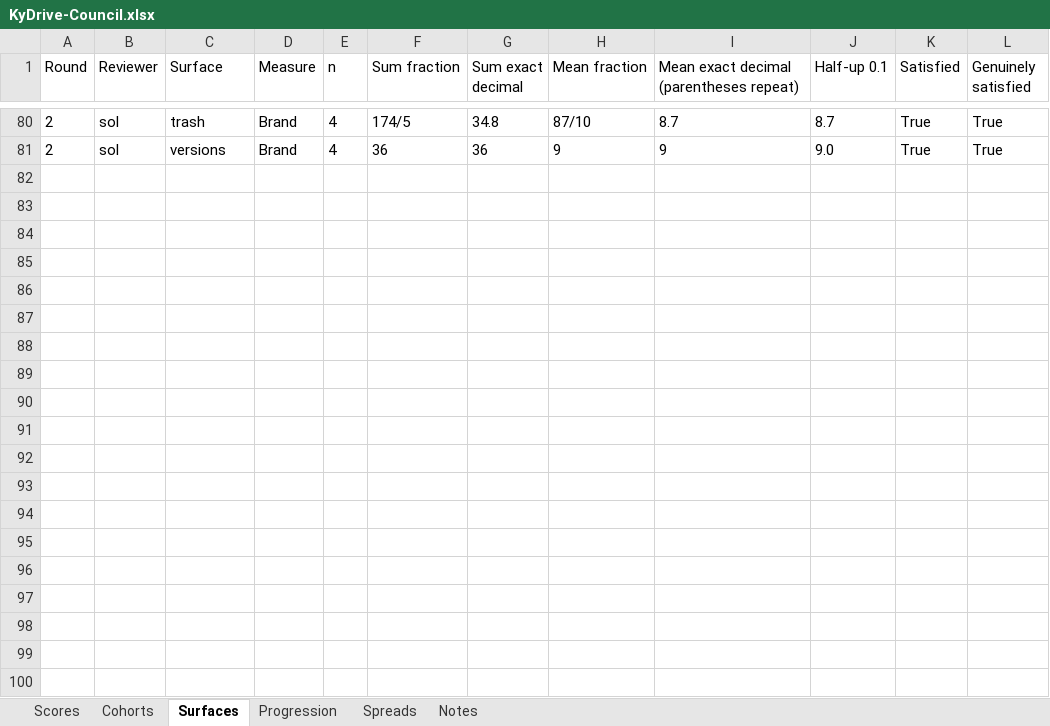
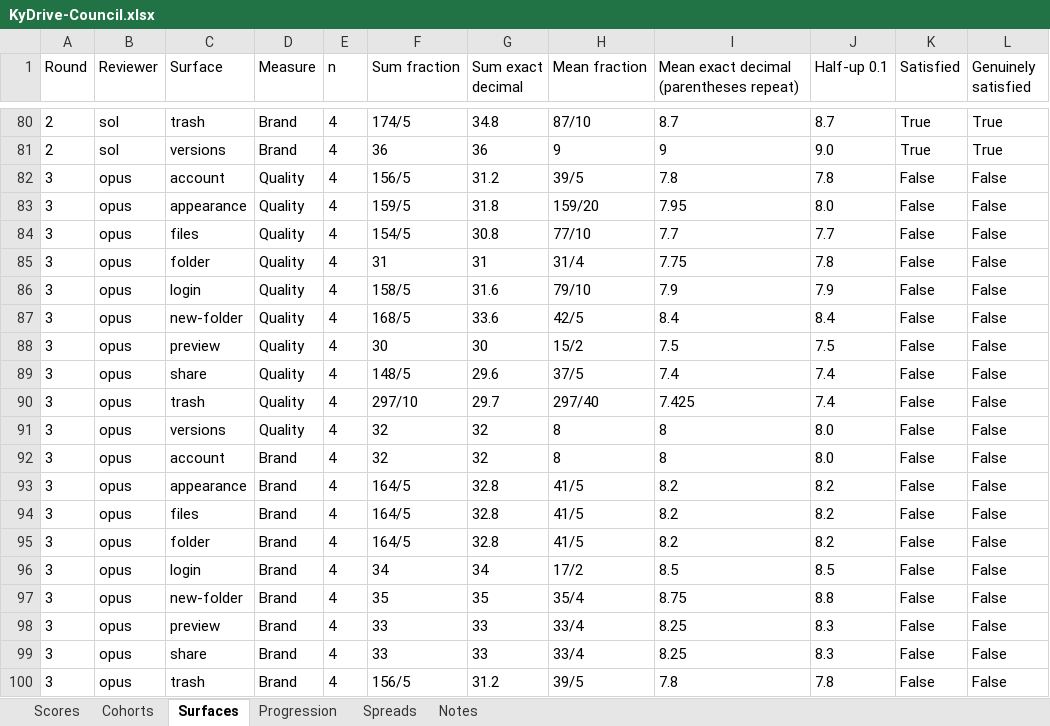
Before and after one commit to Busnes-app/kydrive-server, an Excel workbook: docs/ui-drive-eight/KyDrive-Council.xlsx, sheet Surfaces, drawn as a sheet; only a part is shown, gaps mark what is left out; values as stored, in another font and other column widths than the file's, no borders; the diff covers the shown part only; the diff names each change by its address in the sheet, - before the commit and + after, or states it on an @@ line.

```diff
--- a/docs/ui-drive-eight/KyDrive-Council.xlsx (sheet Surfaces)
+++ b/docs/ui-drive-eight/KyDrive-Council.xlsx (sheet Surfaces)
+row 82: 3 | opus | account | Quality | 4 | 156/5 | 31.2 | 39/5 | 7.8 | 7.8 | False | False
+row 83: 3 | opus | appearance | Quality | 4 | 159/5 | 31.8 | 159/20 | 7.95 | 8.0 | False | False
+row 84: 3 | opus | files | Quality | 4 | 154/5 | 30.8 | 77/10 | 7.7 | 7.7 | False | False
+row 85: 3 | opus | folder | Quality | 4 | 31 | 31 | 31/4 | 7.75 | 7.8 | False | False
+row 86: 3 | opus | login | Quality | 4 | 158/5 | 31.6 | 79/10 | 7.9 | 7.9 | False | False
+row 87: 3 | opus | new-folder | Quality | 4 | 168/5 | 33.6 | 42/5 | 8.4 | 8.4 | False | False
+row 88: 3 | opus | preview | Quality | 4 | 30 | 30 | 15/2 | 7.5 | 7.5 | False | False
+row 89: 3 | opus | share | Quality | 4 | 148/5 | 29.6 | 37/5 | 7.4 | 7.4 | False | False
+row 90: 3 | opus | trash | Quality | 4 | 297/10 | 29.7 | 297/40 | 7.425 | 7.4 | False | False
+row 91: 3 | opus | versions | Quality | 4 | 32 | 32 | 8 | 8 | 8.0 | False | False
+row 92: 3 | opus | account | Brand | 4 | 32 | 32 | 8 | 8 | 8.0 | False | False
+row 93: 3 | opus | appearance | Brand | 4 | 164/5 | 32.8 | 41/5 | 8.2 | 8.2 | False | False
+row 94: 3 | opus | files | Brand | 4 | 164/5 | 32.8 | 41/5 | 8.2 | 8.2 | False | False
+row 95: 3 | opus | folder | Brand | 4 | 164/5 | 32.8 | 41/5 | 8.2 | 8.2 | False | False
+row 96: 3 | opus | login | Brand | 4 | 34 | 34 | 17/2 | 8.5 | 8.5 | False | False
+row 97: 3 | opus | new-folder | Brand | 4 | 35 | 35 | 35/4 | 8.75 | 8.8 | False | False
+row 98: 3 | opus | preview | Brand | 4 | 33 | 33 | 33/4 | 8.25 | 8.3 | False | False
+row 99: 3 | opus | share | Brand | 4 | 33 | 33 | 33/4 | 8.25 | 8.3 | False | False
+row 100: 3 | opus | trash | Brand | 4 | 156/5 | 31.2 | 39/5 | 7.8 | 7.8 | False | False
```
Also changed, not shown: 21 added rows elsewhere in this sheet, sheet Spreads, sheet Scores, sheet Cohorts, sheet Notes, sheet Progression, 10 other files.
